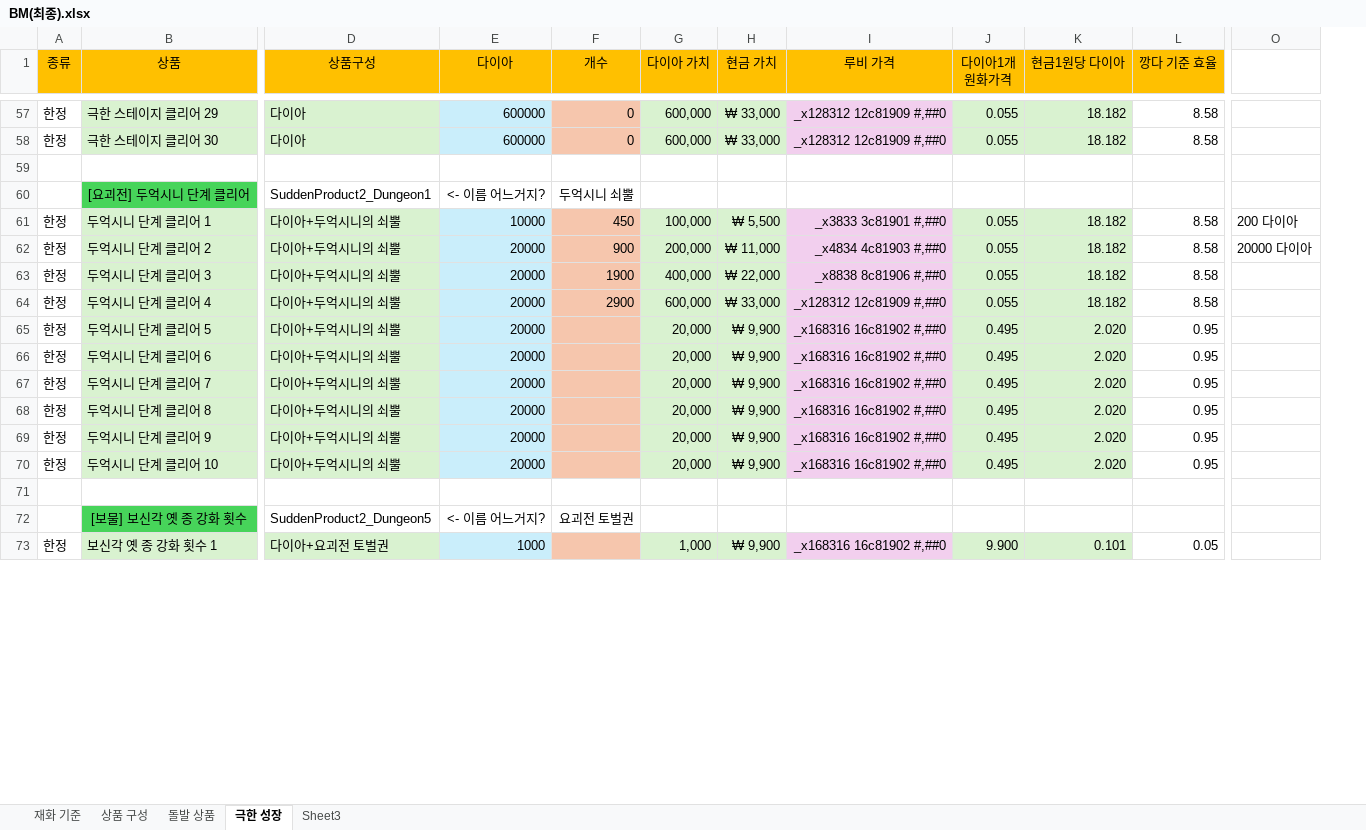
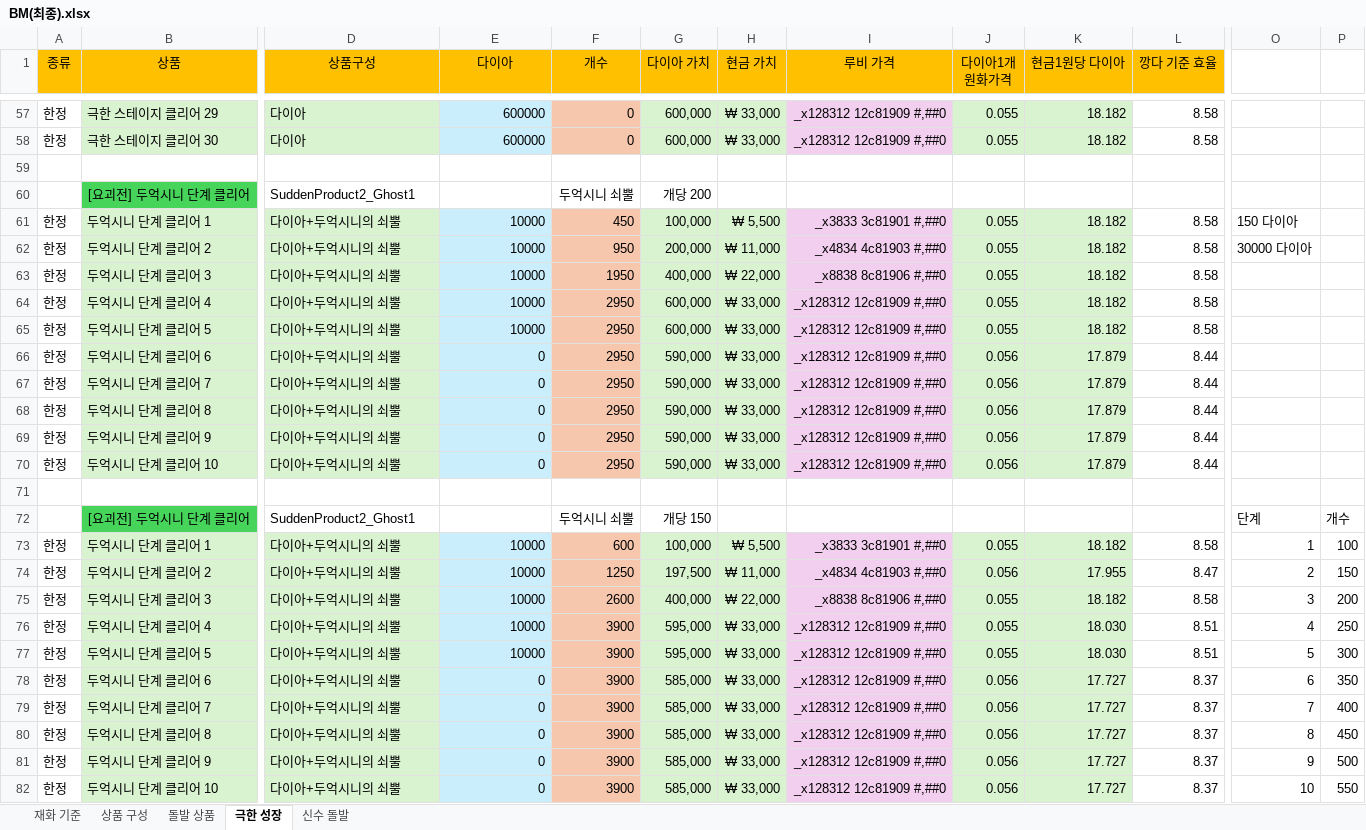
Before and after one commit to asgasgasgasfasfas/exel, an Excel workbook: BM(최종).xlsx, sheet 극한 성장, drawn as a sheet; only a part is shown, gaps mark what is left out; values as stored, in another font and other column widths than the file's, no borders; conditional formats not drawn; removed rows and columns are numbered as before the commit, all else as after; rows hold the shown columns only; the diff covers the shown part only; the diff names each change by its address in the sheet, - before the commit and + after, or states it on an @@ line.

```diff
--- a/BM(최종).xlsx (sheet 극한 성장)
+++ b/BM(최종).xlsx (sheet 극한 성장)
-sheet tab: Sheet3
+sheet tab: 신수 돌발
-column O, rows 61-62: 200 다이아 | 20000 다이아
+column O, rows 61-62: 150 다이아 | 30000 다이아
+column P, empty
-row 60:  | [요괴전] 두억시니 단계 클리어 | SuddenProduct2_Dungeon1 | <- 이름 어느거지? | 두억시니 쇠뿔
+row 60:  | [요괴전] 두억시니 단계 클리어 | SuddenProduct2_Ghost1 |  | 두억시니 쇠뿔 | 개당 200
-E62:E65 (다이아): 20000
+E62:E65 (다이아): 10000
-F62 (개수): 900
+F62 (개수): 950
-F63 (개수): 1900
+F63 (개수): 1950
-F64 (개수): 2900
+F64 (개수): 2950
-F65:F70 (개수): (empty)
+F65:F70 (개수): 2950
-G65 (다이아 가치): 20,000
+G65 (다이아 가치): 600,000
-H65:H70 (현금 가치): ₩ 9,900
+H65:H70 (현금 가치): ₩ 33,000
-I65:I70 (루비 가격): _x168316 16c81902 #,##0
+I65:I70 (루비 가격): _x128312 12c81909 #,##0
-J65 (다이아1개 원화가격): 0.495
+J65 (다이아1개 원화가격): 0.055
-K65 (현금1원당 다이아): 2.020
+K65 (현금1원당 다이아): 18.182
-L65 (깡다 기준 효율): 0.95
+L65 (깡다 기준 효율): 8.58
-E66:E70 (다이아): 20000
+E66:E70 (다이아): 0
-G66:G70 (다이아 가치): 20,000
+G66:G70 (다이아 가치): 590,000
-J66:J70 (다이아1개 원화가격): 0.495
+J66:J70 (다이아1개 원화가격): 0.056
-K66:K70 (현금1원당 다이아): 2.020
+K66:K70 (현금1원당 다이아): 17.879
-L66:L70 (깡다 기준 효율): 0.95
+L66:L70 (깡다 기준 효율): 8.44
-row 72:  | [보물] 보신각 옛 종 강화 횟수 | SuddenProduct2_Dungeon5 | <- 이름 어느거지? | 요괴전 토벌권
-row 73: 한정 | 보신각 옛 종 강화 횟수 1 | 다이아+요괴전 토벌권 | 1000 |  | 1,000 | ₩ 9,900 | _x168316 16c81902 #,##0 | 9.900 | 0.101 | 0.05
+row 72:  | [요괴전] 두억시니 단계 클리어 | SuddenProduct2_Ghost1 |  | 두억시니 쇠뿔 | 개당 150 |  |  |  |  |  | 단계 | 개수
+row 73: 한정 | 두억시니 단계 클리어 1 | 다이아+두억시니의 쇠뿔 | 10000 | 600 | 100,000 | ₩ 5,500 | _x3833 3c81901 #,##0 | 0.055 | 18.182 | 8.58 | 1 | 100
+row 74: 한정 | 두억시니 단계 클리어 2 | 다이아+두억시니의 쇠뿔 | 10000 | 1250 | 197,500 | ₩ 11,000 | _x4834 4c81903 #,##0 | 0.056 | 17.955 | 8.47 | 2 | 150
+row 75: 한정 | 두억시니 단계 클리어 3 | 다이아+두억시니의 쇠뿔 | 10000 | 2600 | 400,000 | ₩ 22,000 | _x8838 8c81906 #,##0 | 0.055 | 18.182 | 8.58 | 3 | 200
+row 76: 한정 | 두억시니 단계 클리어 4 | 다이아+두억시니의 쇠뿔 | 10000 | 3900 | 595,000 | ₩ 33,000 | _x128312 12c81909 #,##0 | 0.055 | 18.030 | 8.51 | 4 | 250
+row 77: 한정 | 두억시니 단계 클리어 5 | 다이아+두억시니의 쇠뿔 | 10000 | 3900 | 595,000 | ₩ 33,000 | _x128312 12c81909 #,##0 | 0.055 | 18.030 | 8.51 | 5 | 300
+row 78: 한정 | 두억시니 단계 클리어 6 | 다이아+두억시니의 쇠뿔 | 0 | 3900 | 585,000 | ₩ 33,000 | _x128312 12c81909 #,##0 | 0.056 | 17.727 | 8.37 | 6 | 350
+row 79: 한정 | 두억시니 단계 클리어 7 | 다이아+두억시니의 쇠뿔 | 0 | 3900 | 585,000 | ₩ 33,000 | _x128312 12c81909 #,##0 | 0.056 | 17.727 | 8.37 | 7 | 400
+row 80: 한정 | 두억시니 단계 클리어 8 | 다이아+두억시니의 쇠뿔 | 0 | 3900 | 585,000 | ₩ 33,000 | _x128312 12c81909 #,##0 | 0.056 | 17.727 | 8.37 | 8 | 450
+row 81: 한정 | 두억시니 단계 클리어 9 | 다이아+두억시니의 쇠뿔 | 0 | 3900 | 585,000 | ₩ 33,000 | _x128312 12c81909 #,##0 | 0.056 | 17.727 | 8.37 | 9 | 500
+row 82: 한정 | 두억시니 단계 클리어 10 | 다이아+두억시니의 쇠뿔 | 0 | 3900 | 585,000 | ₩ 33,000 | _x128312 12c81909 #,##0 | 0.056 | 17.727 | 8.37 | 10 | 550
```
Also changed, not shown: 21 added rows, 16 removed rows, 123 edited cells and cell formats elsewhere in this sheet, 연구(근대,현대).xlsx, 2 other files.
